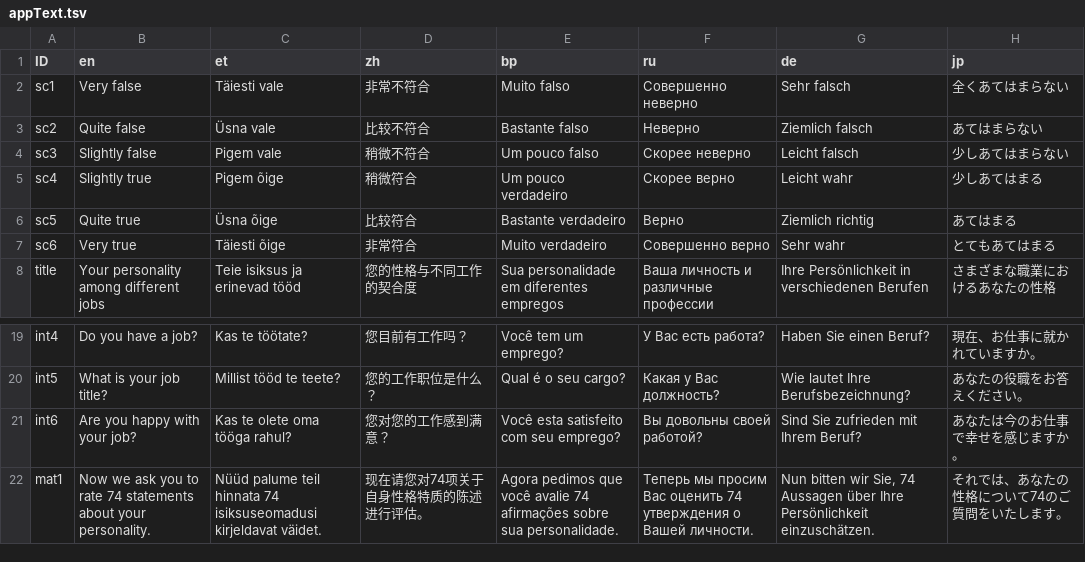
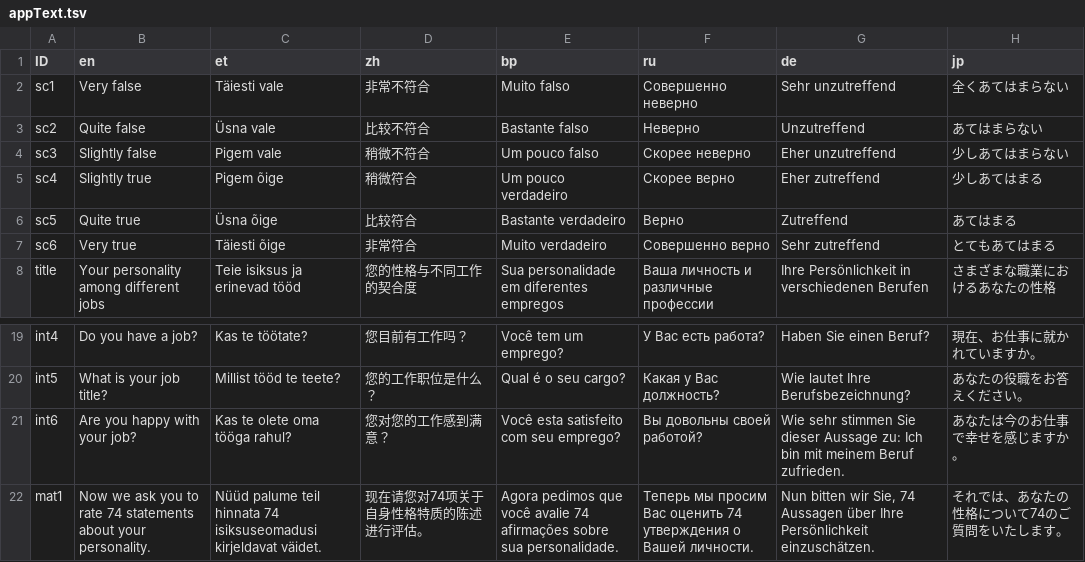
Before and after one commit to mottusemma/JobProfiler, a TSV file: www/appText.tsv, drawn as a sheet; only a part is shown, gaps mark what is left out.

Commit message:
Minor adjustments to the de version

```diff
--- a/www/appText.tsv
+++ b/www/appText.tsv
@@ -1,8 +1,8 @@
 ID	en	et	zh	bp	ru	de	jp
-sc1	Very false	Täiesti vale	非常不符合	Muito falso	Совершенно неверно	Sehr falsch	全くあてはまらない
-sc2	Quite false	Üsna vale	比较不符合	Bastante falso	Неверно	Ziemlich falsch	あてはまらない
-sc3	Slightly false	Pigem vale	稍微不符合	Um pouco falso	Скорее неверно	Leicht falsch	少しあてはまらない
-sc4	Slightly true	Pigem õige	稍微符合	Um pouco verdadeiro	Скорее верно	Leicht wahr	少しあてはまる
-sc5	Quite true	Üsna õige	比较符合	Bastante verdadeiro	Верно	Ziemlich richtig	あてはまる
-sc6	Very true	Täiesti õige	非常符合	Muito verdadeiro	Совершенно верно	Sehr wahr	とてもあてはまる
+sc1	Very false	Täiesti vale	非常不符合	Muito falso	Совершенно неверно	Sehr unzutreffend	全くあてはまらない
+sc2	Quite false	Üsna vale	比较不符合	Bastante falso	Неверно	Unzutreffend	あてはまらない
+sc3	Slightly false	Pigem vale	稍微不符合	Um pouco falso	Скорее неверно	Eher unzutreffend	少しあてはまらない
+sc4	Slightly true	Pigem õige	稍微符合	Um pouco verdadeiro	Скорее верно	Eher zutreffend	少しあてはまる
+sc5	Quite true	Üsna õige	比较符合	Bastante verdadeiro	Верно	Zutreffend	あてはまる
+sc6	Very true	Täiesti õige	非常符合	Muito verdadeiro	Совершенно верно	Sehr zutreffend	とてもあてはまる
 title	Your personality among different jobs	Teie isiksus ja erinevad tööd	您的性格与不同工作的契合度	Sua personalidade em diferentes empregos	Ваша личность и различные профессии	Ihre Persönlichkeit in verschiedenen Berufen	さまざまな職業におけるあなたの性格
@@ -20,3 +20,3 @@ int4	Do you have a job?	Kas te töötate?	您目前有工作吗？	Você tem um
 int5	What is your job title?	Millist tööd te teete?	您的工作职位是什么？	Qual é o seu cargo?	Какая у Вас должность?	Wie lautet Ihre Berufsbezeichnung?	あなたの役職をお答えください。
-int6	Are you happy with your job?	Kas te olete oma tööga rahul?	您对您的工作感到满意？	Você esta satisfeito com seu emprego?	Вы довольны своей работой?	Sind Sie zufrieden mit Ihrem Beruf?	あなたは今のお仕事で幸せを感じますか。
+int6	Are you happy with your job?	Kas te olete oma tööga rahul?	您对您的工作感到满意？	Você esta satisfeito com seu emprego?	Вы довольны своей работой?	Wie sehr stimmen Sie dieser Aussage zu: Ich bin mit meinem Beruf zufrieden.	あなたは今のお仕事で幸せを感じますか。
 mat1	Now we ask you to rate 74 statements about your personality.	Nüüd palume teil hinnata 74 isiksuseomadusi kirjeldavat väidet.	现在请您对74项关于自身性格特质的陈述进行评估。	Agora pedimos que você avalie 74 afirmações sobre sua personalidade.	Теперь мы просим Вас оценить 74 утверждения о Вашей личности.	Nun bitten wir Sie, 74 Aussagen über Ihre Persönlichkeit einzuschätzen.	それでは、あなたの性格について74のご質問をいたします。
```
